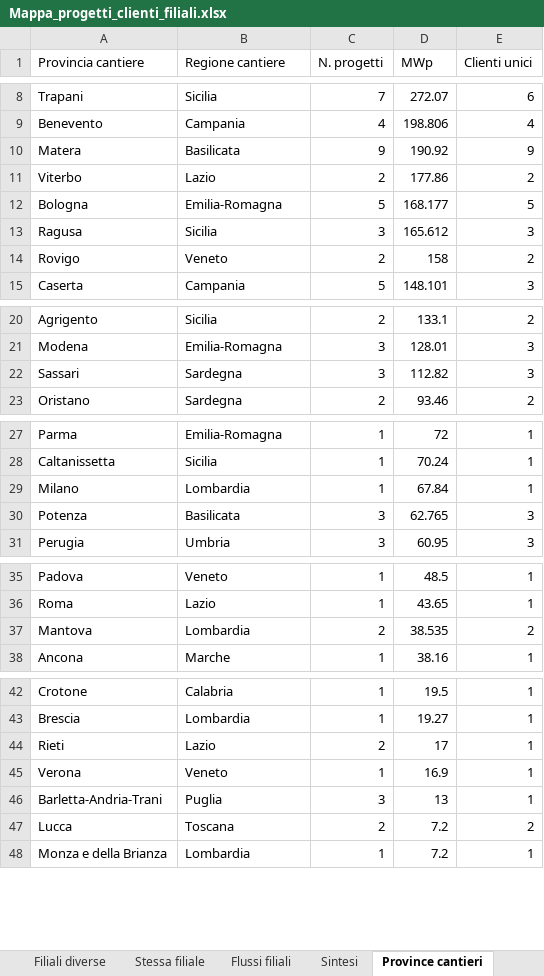
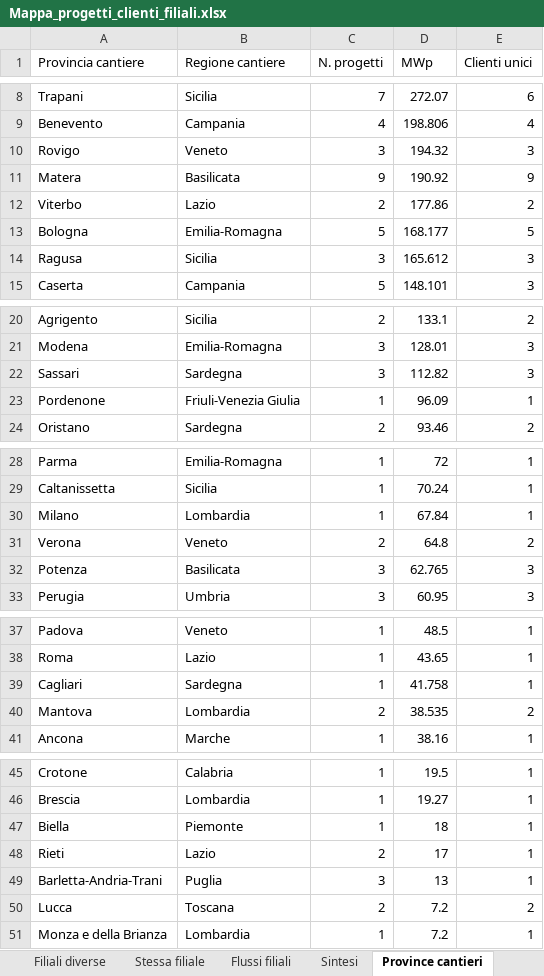
Before and after one commit to EmAnzi3/pv_echarts, an Excel workbook: output/Mappa_progetti_clienti_filiali.xlsx, sheet Province cantieri, drawn as a sheet; only a part is shown, gaps mark what is left out; values as stored, in another font and other column widths than the file's, no borders; removed rows and columns are numbered as before the commit, all else as after; the diff names each change by its address in the sheet, - before the commit and + after, or states it on an @@ line.

```diff
--- a/output/Mappa_progetti_clienti_filiali.xlsx (sheet Province cantieri)
+++ b/output/Mappa_progetti_clienti_filiali.xlsx (sheet Province cantieri)
+row 10: Rovigo | Veneto | 3 | 194.32 | 3
-row 14: Rovigo | Veneto | 2 | 158 | 2
+row 23: Pordenone | Friuli-Venezia Giulia | 1 | 96.09 | 1
+row 31: Verona | Veneto | 2 | 64.8 | 2
+row 39: Cagliari | Sardegna | 1 | 41.758 | 1
+row 47: Biella | Piemonte | 1 | 18 | 1
-row 45: Verona | Veneto | 1 | 16.9 | 1
```
Also changed, not shown: sheet Filiali diverse, sheet Mappa progetto-cliente, sheet Flussi filiali, sheet Province clienti, sheet Sintesi, input/report_salesforce.xlsx, output/audit_abbinamenti.xlsx, 1 other file.
